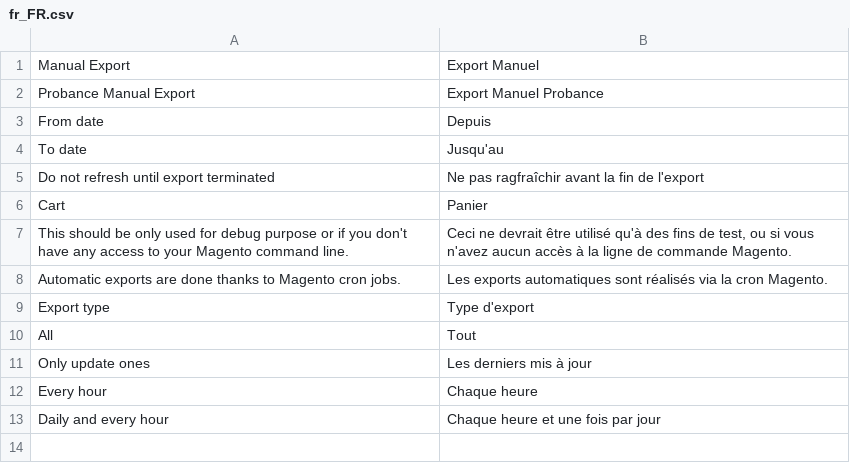
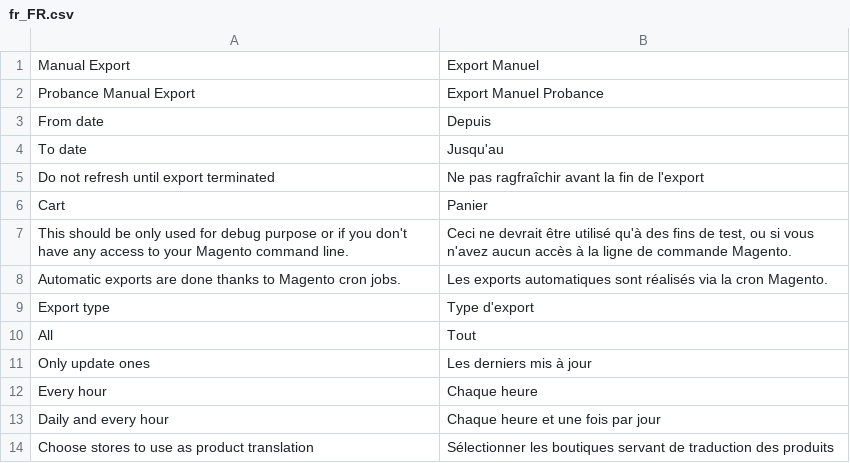
Before and after one commit to lcs-prbnc/probance-magento2, a CSV file: i18n/fr_FR.csv, drawn as a sheet.

```diff
--- a/i18n/fr_FR.csv
+++ b/i18n/fr_FR.csv
@@ -13 +13,2 @@
 "Daily and every hour","Chaque heure et une fois par jour"
+"Choose stores to use as product translation","Sélectionner les boutiques servant de traduction des produits"
```
Also changed, not shown: 24 other files.
